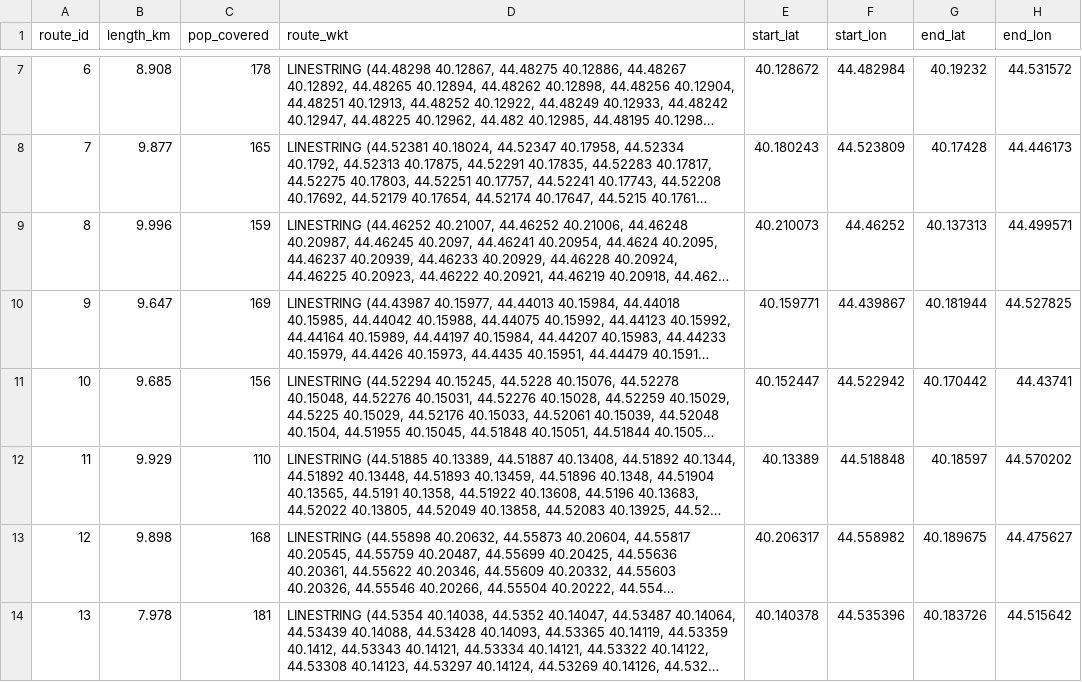
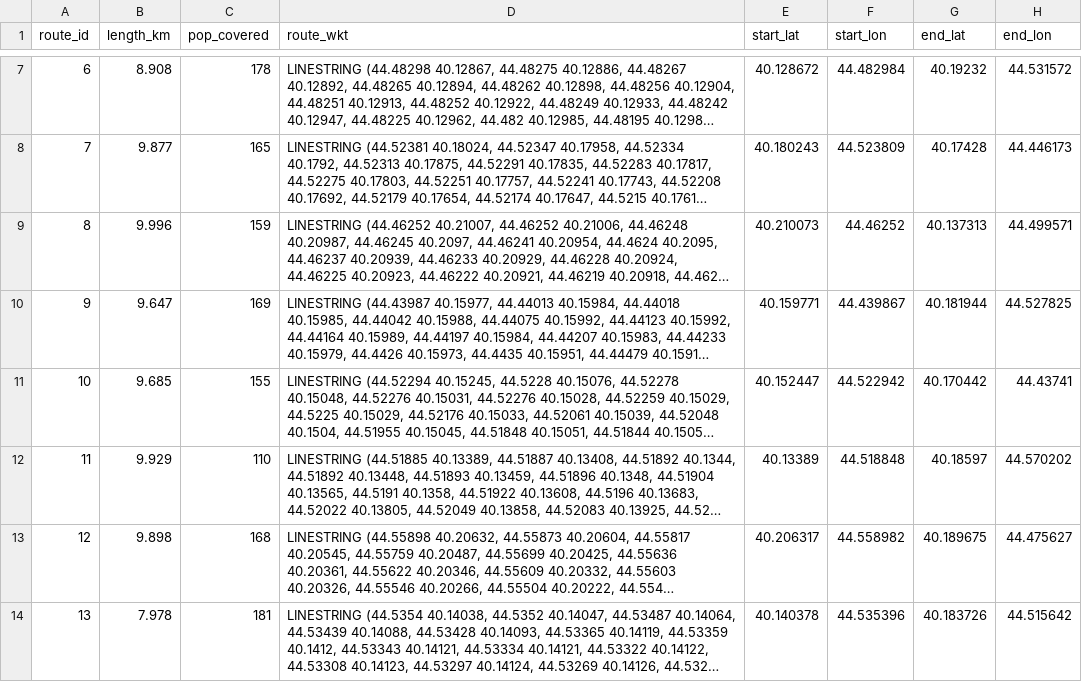
Before and after one commit to hkeoshkerian/ArmeniaPollutionAnalysis, a CSV file: Route Network Optimizing/yerevan_routes_3km_10km_38routes.csv, drawn as a sheet; only a part is shown, gaps mark what is left out; long unchanged cells end in …; the diff names each change by its address in the sheet, - before the commit and + after, or states it on an @@ line.

Commit message:
Uploaded covariates and alternate routes

```diff
--- a/Route Network Optimizing/yerevan_routes_3km_10km_38routes.csv
+++ b/Route Network Optimizing/yerevan_routes_3km_10km_38routes.csv
-C11 (pop_covered): 156
+C11 (pop_covered): 155
```
Also changed, not shown: 7 other files.
